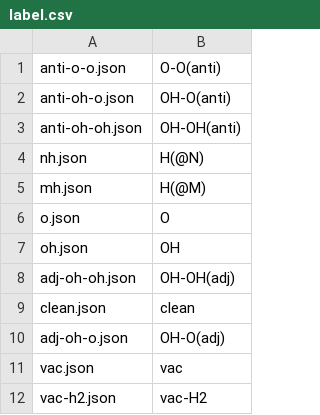
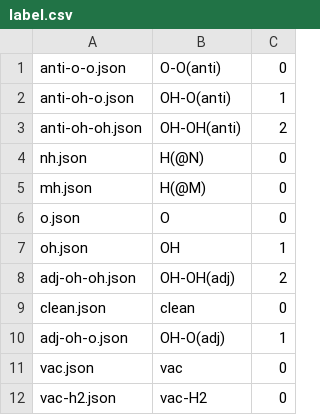
Before and after one commit to jhyeonjung97/tools, a CSV file: pourbaix/label.csv, drawn as a sheet; the diff names each change by its address in the sheet, - before the commit and + after, or states it on an @@ line.

```diff
--- a/pourbaix/label.csv
+++ b/pourbaix/label.csv
+column C, rows 1-12: 0 | 1 | 2 | 0 | 0 | 0 | 1 | 2 | 0 | 1 | 0 | 0
```
Also changed, not shown: 8 other files.
